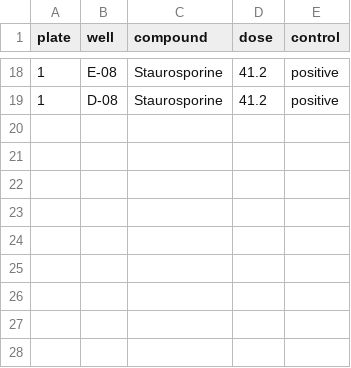
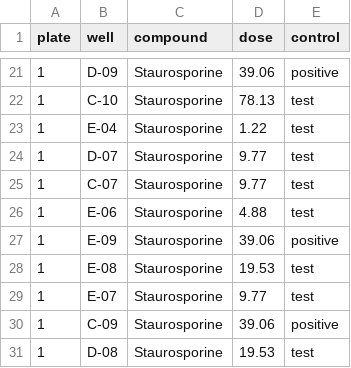
Before and after one commit to WayScience/live_cell_timelapse_apoptosis, a CSV file: data/platemap_AnnexinV_2ch.csv, drawn as a sheet; only a part is shown, gaps mark what is left out; the diff covers the shown part only.

```diff
--- a/data/platemap_AnnexinV_2ch.csv
+++ b/data/platemap_AnnexinV_2ch.csv
@@ -18,2 +21,11 @@ plate,well,compound,dose,control
-1,E-08,Staurosporine,41.2,positive
-1,D-08,Staurosporine,41.2,positive
+1,D-09,Staurosporine,39.06,positive
+1,C-10,Staurosporine,78.13,test
+1,E-04,Staurosporine,1.22,test
+1,D-07,Staurosporine,9.77,test
+1,C-07,Staurosporine,9.77,test
+1,E-06,Staurosporine,4.88,test
+1,E-09,Staurosporine,39.06,positive
+1,E-08,Staurosporine,19.53,test
+1,E-07,Staurosporine,9.77,test
+1,C-09,Staurosporine,39.06,positive
+1,D-08,Staurosporine,19.53,test
```
Also changed, not shown: 4 added rows, 1 removed row and 27 edited cells elsewhere in this file, 38 other files.
